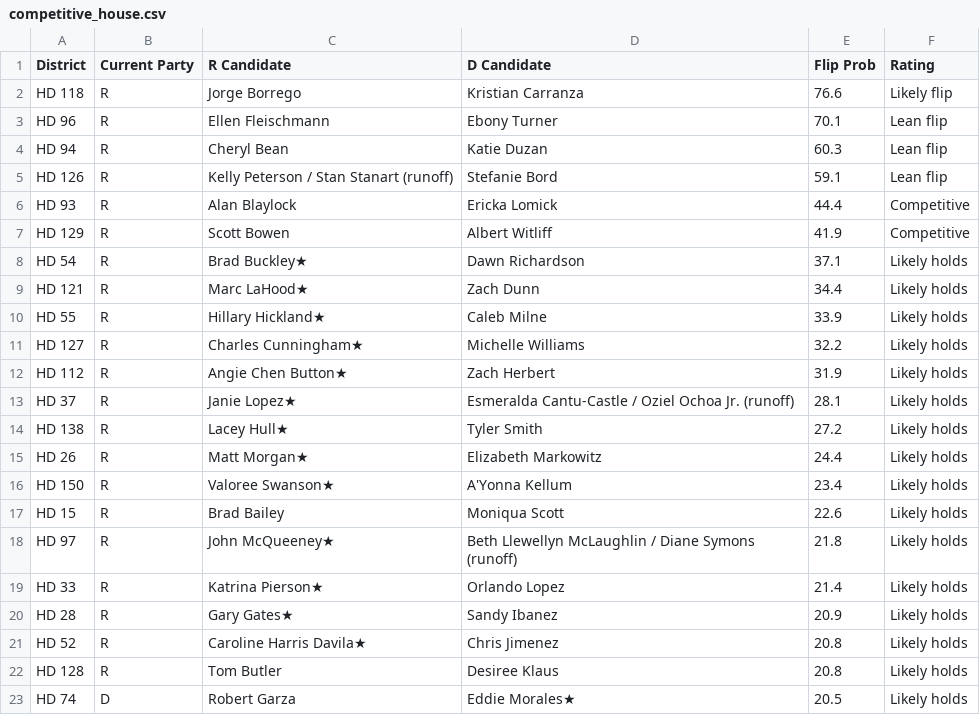
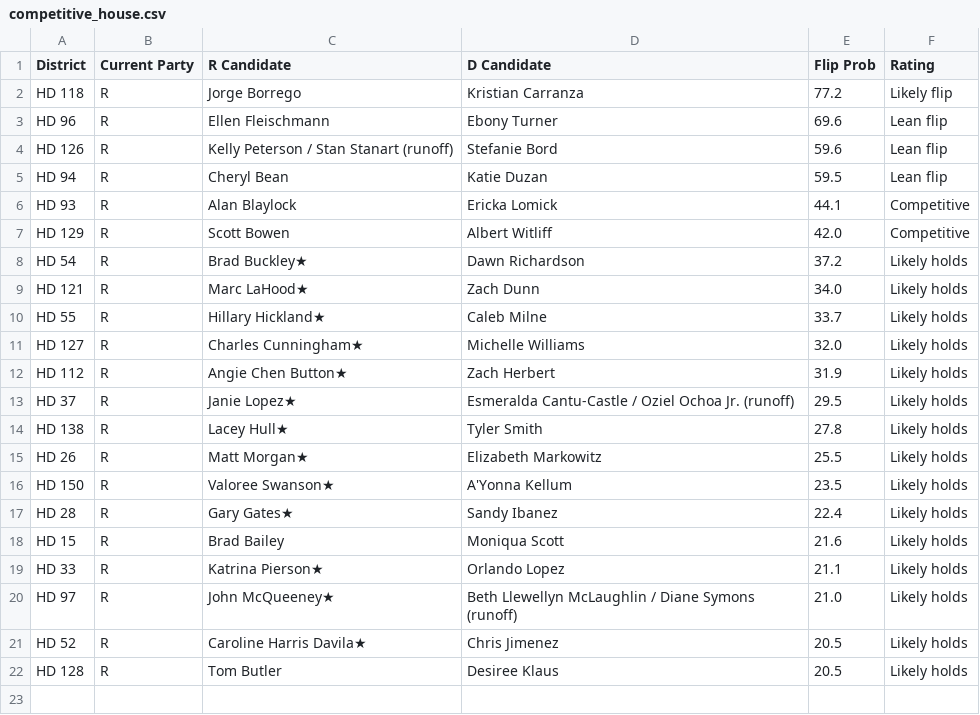
Before and after one commit to bgriffin0312/tx-leg-model, a CSV file: output/competitive_house.csv, drawn as a sheet.

```diff
--- a/output/competitive_house.csv
+++ b/output/competitive_house.csv
@@ -1,23 +1,22 @@
 District,Current Party,R Candidate,D Candidate,Flip Prob,Rating
-HD 118,R,Jorge Borrego,Kristian Carranza,76.6,Likely flip
-HD 96,R,Ellen Fleischmann,Ebony Turner,70.1,Lean flip
-HD 94,R,Cheryl Bean,Katie Duzan,60.3,Lean flip
-HD 126,R,Kelly Peterson / Stan Stanart (runoff),Stefanie Bord,59.1,Lean flip
-HD 93,R,Alan Blaylock,Ericka Lomick,44.4,Competitive
-HD 129,R,Scott Bowen,Albert Witliff,41.9,Competitive
-HD 54,R,Brad Buckley★,Dawn Richardson,37.1,Likely holds
-HD 121,R,Marc LaHood★,Zach Dunn,34.4,Likely holds
-HD 55,R,Hillary Hickland★,Caleb Milne,33.9,Likely holds
-HD 127,R,Charles Cunningham★,Michelle Williams,32.2,Likely holds
+HD 118,R,Jorge Borrego,Kristian Carranza,77.2,Likely flip
+HD 96,R,Ellen Fleischmann,Ebony Turner,69.6,Lean flip
+HD 126,R,Kelly Peterson / Stan Stanart (runoff),Stefanie Bord,59.6,Lean flip
+HD 94,R,Cheryl Bean,Katie Duzan,59.5,Lean flip
+HD 93,R,Alan Blaylock,Ericka Lomick,44.1,Competitive
+HD 129,R,Scott Bowen,Albert Witliff,42.0,Competitive
+HD 54,R,Brad Buckley★,Dawn Richardson,37.2,Likely holds
+HD 121,R,Marc LaHood★,Zach Dunn,34.0,Likely holds
+HD 55,R,Hillary Hickland★,Caleb Milne,33.7,Likely holds
+HD 127,R,Charles Cunningham★,Michelle Williams,32.0,Likely holds
 HD 112,R,Angie Chen Button★,Zach Herbert,31.9,Likely holds
-HD 37,R,Janie Lopez★,Esmeralda Cantu-Castle / Oziel Ochoa Jr. (runoff),28.1,Likely holds
-HD 138,R,Lacey Hull★,Tyler Smith,27.2,Likely holds
-HD 26,R,Matt Morgan★,Elizabeth Markowitz,24.4,Likely holds
-HD 150,R,Valoree Swanson★,A'Yonna Kellum,23.4,Likely holds
-HD 15,R,Brad Bailey,Moniqua Scott,22.6,Likely holds
-HD 97,R,John McQueeney★,Beth Llewellyn McLaughlin / Diane Symons (runoff),21.8,Likely holds
-HD 33,R,Katrina Pierson★,Orlando Lopez,21.4,Likely holds
-HD 28,R,Gary Gates★,Sandy Ibanez,20.9,Likely holds
-HD 52,R,Caroline Harris Davila★,Chris Jimenez,20.8,Likely holds
-HD 128,R,Tom Butler,Desiree Klaus,20.8,Likely holds
-HD 74,D,Robert Garza,Eddie Morales★,20.5,Likely holds
+HD 37,R,Janie Lopez★,Esmeralda Cantu-Castle / Oziel Ochoa Jr. (runoff),29.5,Likely holds
+HD 138,R,Lacey Hull★,Tyler Smith,27.8,Likely holds
+HD 26,R,Matt Morgan★,Elizabeth Markowitz,25.5,Likely holds
+HD 150,R,Valoree Swanson★,A'Yonna Kellum,23.5,Likely holds
+HD 28,R,Gary Gates★,Sandy Ibanez,22.4,Likely holds
+HD 15,R,Brad Bailey,Moniqua Scott,21.6,Likely holds
+HD 33,R,Katrina Pierson★,Orlando Lopez,21.1,Likely holds
+HD 97,R,John McQueeney★,Beth Llewellyn McLaughlin / Diane Symons (runoff),21.0,Likely holds
+HD 52,R,Caroline Harris Davila★,Chris Jimenez,20.5,Likely holds
+HD 128,R,Tom Butler,Desiree Klaus,20.5,Likely holds
```
Also changed, not shown: output/competitive_senate.csv, 2 other files.
